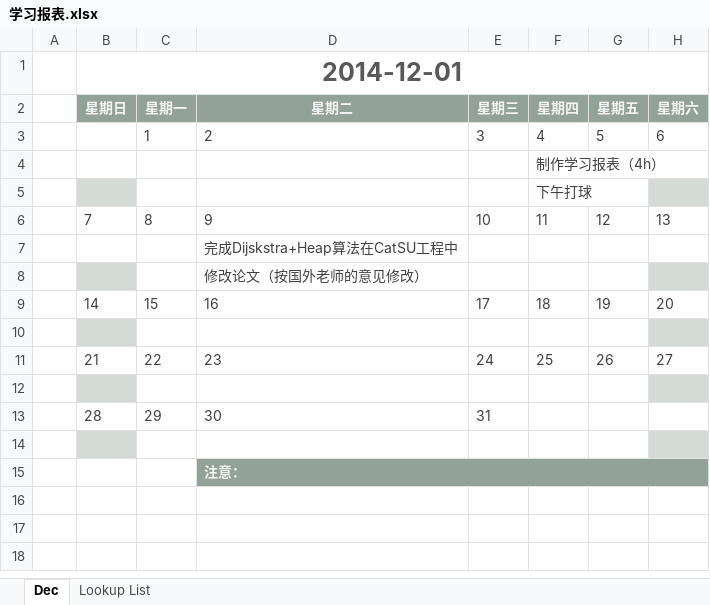
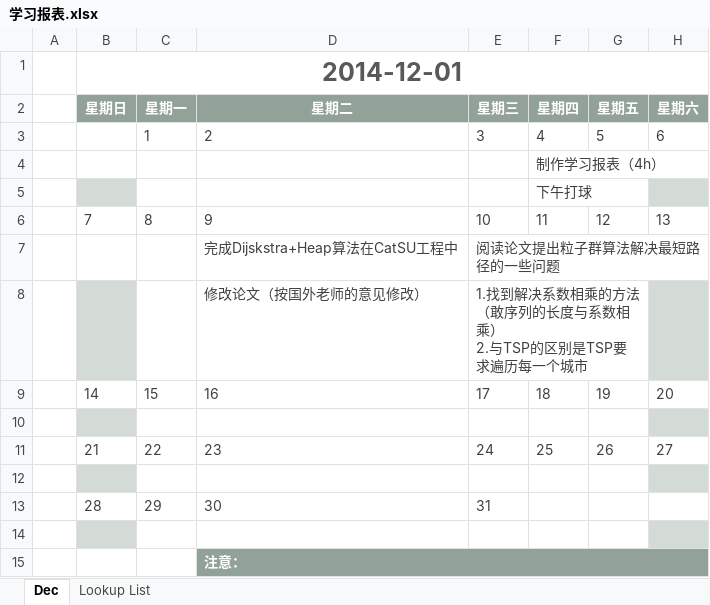
Before and after one commit to suyuancheng13/Algorithm, an Excel workbook: Document/学习报表.xlsx, sheet Dec, drawn as a sheet; values as stored, in another font and other column widths than the file's, no borders; ↵ is a line break in a cell; the diff names each change by its address in the sheet, - before the commit and + after, or states it on an @@ line.

```diff
--- a/Document/学习报表.xlsx (sheet Dec)
+++ b/Document/学习报表.xlsx (sheet Dec)
-E7 (星期三): (empty)
+E7 (星期三): 阅读论文提出粒子群算法解决最短路径的一些问题
-E8 (星期三): (empty)
+E8 (星期三): 1.找到解决系数相乘的方法（敢序列的长度与系数相乘） ↵ 2.与TSP的区别是TSP要求遍历每一个城市
```
Also changed, not shown: Document/study plan.xlsx, 2 other files.
